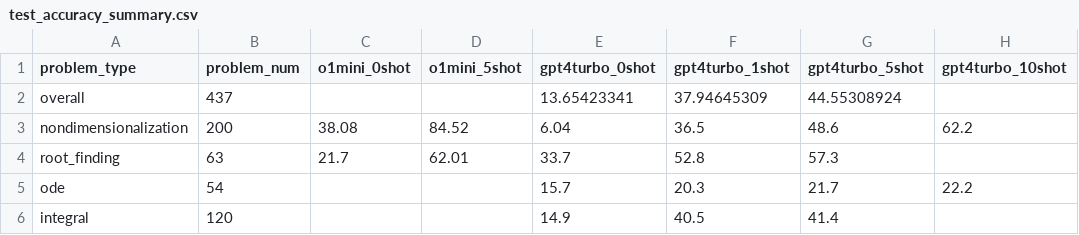
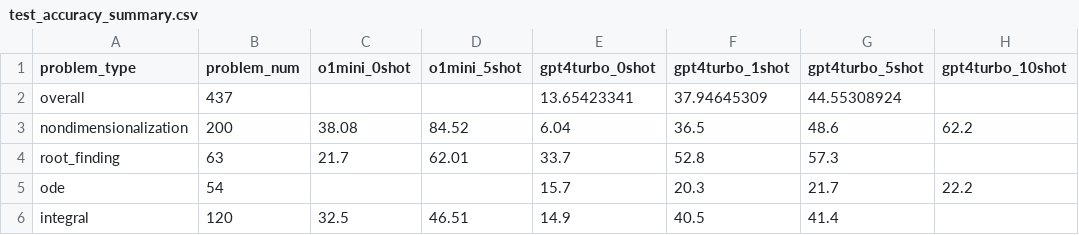
Before and after one commit to sarahmart/HARDMath, a CSV file: evaluation/results/test_accuracy_summary.csv, drawn as a sheet; only a part is shown; the diff names each change by its address in the sheet, - before the commit and + after, or states it on an @@ line.

```diff
--- a/evaluation/results/test_accuracy_summary.csv
+++ b/evaluation/results/test_accuracy_summary.csv
-C6 (o1mini_0shot): (empty)
+C6 (o1mini_0shot): 32.5
-D6 (o1mini_5shot): (empty)
+D6 (o1mini_5shot): 46.51
```
Also changed, not shown: 3 other files.
